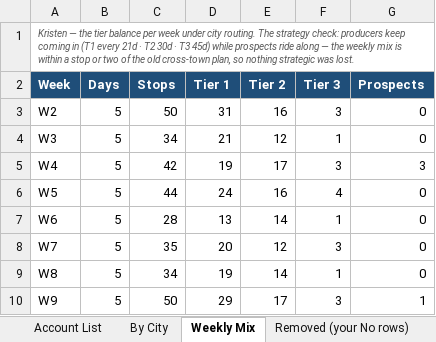
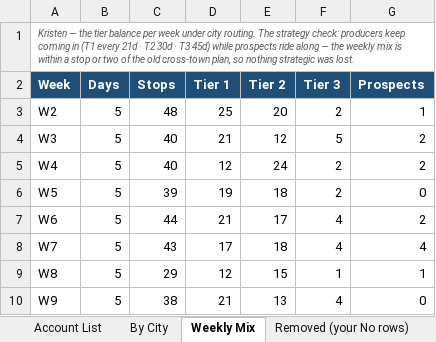
Before and after one commit to JosephAndrewMacLean/SHP, an Excel workbook: pm/route-days-v2/Spine-Route-Days-Kristen.xlsx, sheet Weekly Mix, drawn as a sheet; values as stored, in another font and other column widths than the file's, no borders; the diff names each change by its address in the sheet, - before the commit and + after, or states it on an @@ line.

```diff
--- a/pm/route-days-v2/Spine-Route-Days-Kristen.xlsx (sheet Weekly Mix)
+++ b/pm/route-days-v2/Spine-Route-Days-Kristen.xlsx (sheet Weekly Mix)
-C3 (Stops): 50
+C3 (Stops): 48
-D3 (Tier 1): 31
+D3 (Tier 1): 25
-E3 (Tier 2): 16
+E3 (Tier 2): 20
-F3 (Tier 3): 3
+F3 (Tier 3): 2
-G3 (Prospects): 0
+G3 (Prospects): 1
-C4 (Stops): 34
+C4 (Stops): 40
-F4 (Tier 3): 1
+F4 (Tier 3): 5
-G4 (Prospects): 0
+G4 (Prospects): 2
-C5 (Stops): 42
+C5 (Stops): 40
-D5 (Tier 1): 19
+D5 (Tier 1): 12
-E5 (Tier 2): 17
+E5 (Tier 2): 24
-F5 (Tier 3): 3
+F5 (Tier 3): 2
-G5 (Prospects): 3
+G5 (Prospects): 2
-C6 (Stops): 44
+C6 (Stops): 39
-D6 (Tier 1): 24
+D6 (Tier 1): 19
-E6 (Tier 2): 16
+E6 (Tier 2): 18
-F6 (Tier 3): 4
+F6 (Tier 3): 2
-C7 (Stops): 28
+C7 (Stops): 44
-D7 (Tier 1): 13
+D7 (Tier 1): 21
-E7 (Tier 2): 14
+E7 (Tier 2): 17
-F7 (Tier 3): 1
+F7 (Tier 3): 4
-G7 (Prospects): 0
+G7 (Prospects): 2
-C8 (Stops): 35
+C8 (Stops): 43
-D8 (Tier 1): 20
+D8 (Tier 1): 17
-E8 (Tier 2): 12
+E8 (Tier 2): 18
-F8 (Tier 3): 3
+F8 (Tier 3): 4
-G8 (Prospects): 0
+G8 (Prospects): 4
-C9 (Stops): 34
+C9 (Stops): 29
-D9 (Tier 1): 19
+D9 (Tier 1): 12
-E9 (Tier 2): 14
+E9 (Tier 2): 15
-G9 (Prospects): 0
+G9 (Prospects): 1
-C10 (Stops): 50
+C10 (Stops): 38
-D10 (Tier 1): 29
+D10 (Tier 1): 21
-E10 (Tier 2): 17
+E10 (Tier 2): 13
-F10 (Tier 3): 3
+F10 (Tier 3): 4
-G10 (Prospects): 1
+G10 (Prospects): 0
```
Also changed, not shown: sheet Stops by Day, sheet Weekly Plan, pm/route-days-v2/Spine-Route-Days-Coty.xlsx, pm/route-days-v2/Spine-Route-Days-Jasmine.xlsx, 10 other files.
